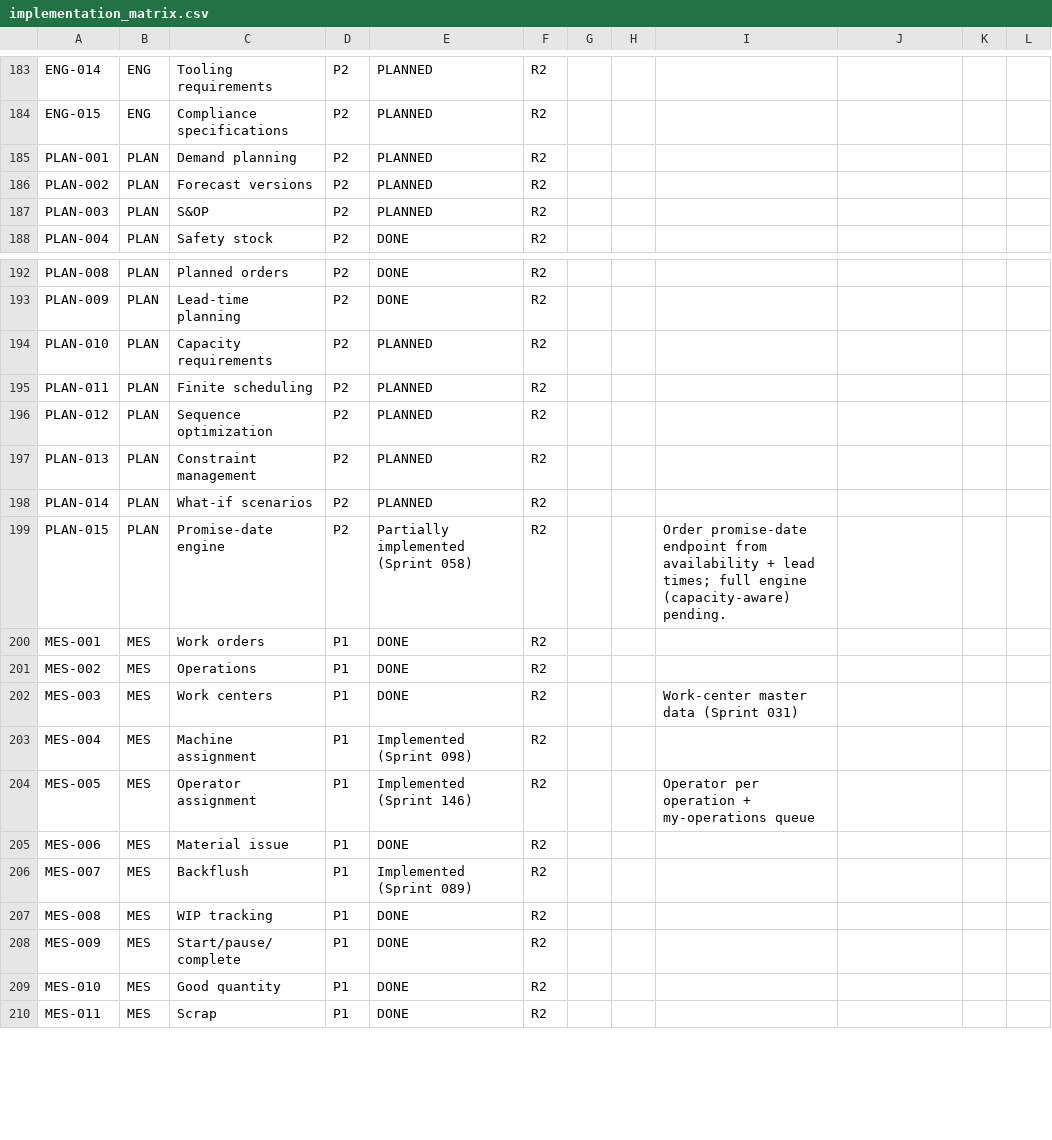
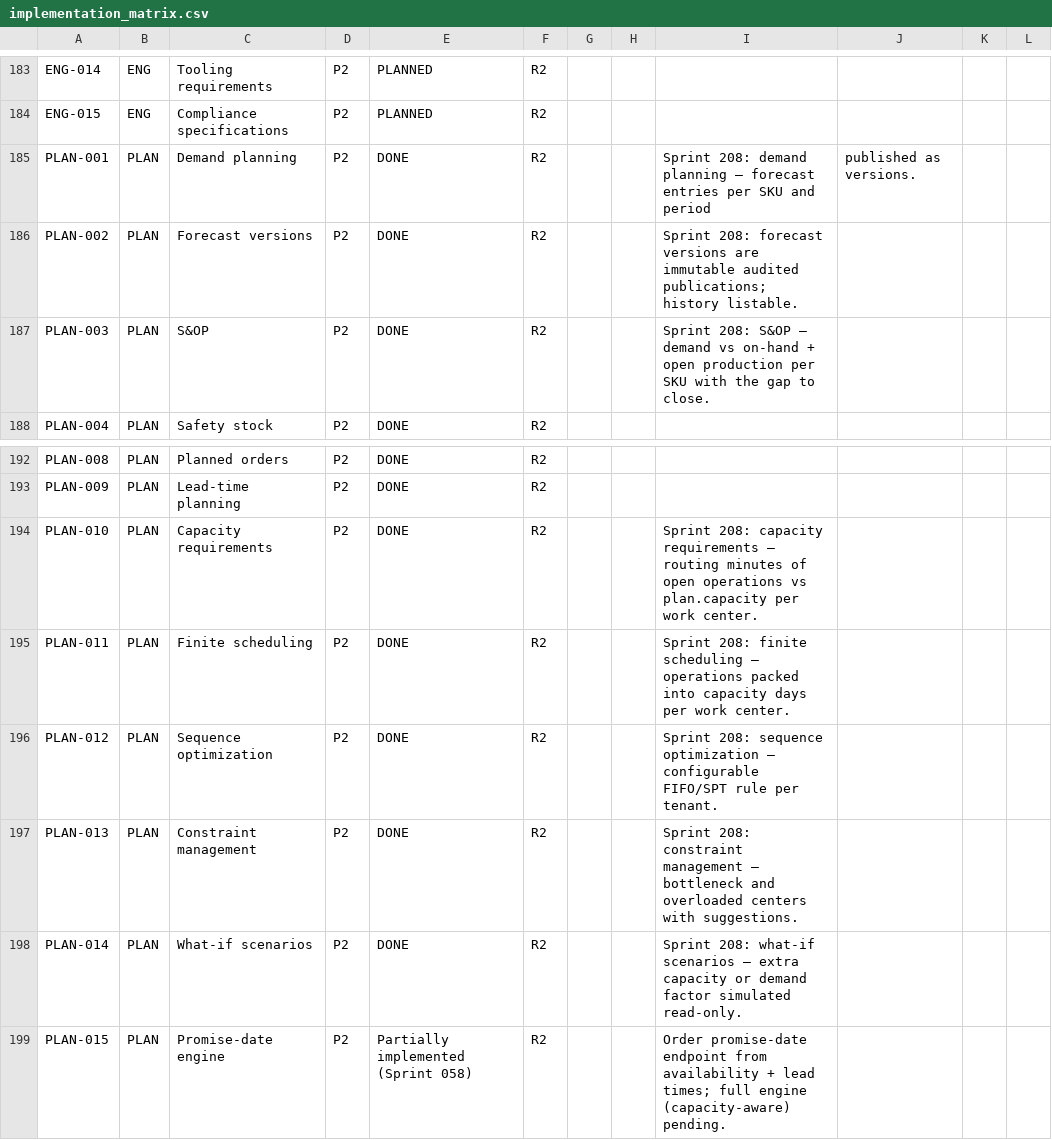
Before and after one commit to kenanbuss-sys/nexora, a CSV file: specs/implementation_matrix.csv, drawn as a sheet; only a part is shown, gaps mark what is left out; the shorter side is filled out with more unchanged rows.

```diff
--- a/specs/implementation_matrix.csv
+++ b/specs/implementation_matrix.csv
@@ -184,5 +184,5 @@ ENG-014,ENG,Tooling requirements,P2,PLANNED,R2,,,
 ENG-015,ENG,Compliance specifications,P2,PLANNED,R2,,,
-PLAN-001,PLAN,Demand planning,P2,PLANNED,R2,,,
-PLAN-002,PLAN,Forecast versions,P2,PLANNED,R2,,,
-PLAN-003,PLAN,S&OP,P2,PLANNED,R2,,,
+PLAN-001,PLAN,Demand planning,P2,DONE,R2,,,Sprint 208: demand planning — forecast entries per SKU and period, published as versions.
+PLAN-002,PLAN,Forecast versions,P2,DONE,R2,,,Sprint 208: forecast versions are immutable audited publications; history listable.
+PLAN-003,PLAN,S&OP,P2,DONE,R2,,,Sprint 208: S&OP — demand vs on-hand + open production per SKU with the gap to close.
 PLAN-004,PLAN,Safety stock,P2,DONE,R2,,,
@@ -193,7 +193,7 @@ PLAN-008,PLAN,Planned orders,P2,DONE,R2,,,
 PLAN-009,PLAN,Lead-time planning,P2,DONE,R2,,,
-PLAN-010,PLAN,Capacity requirements,P2,PLANNED,R2,,,
-PLAN-011,PLAN,Finite scheduling,P2,PLANNED,R2,,,
-PLAN-012,PLAN,Sequence optimization,P2,PLANNED,R2,,,
-PLAN-013,PLAN,Constraint management,P2,PLANNED,R2,,,
-PLAN-014,PLAN,What-if scenarios,P2,PLANNED,R2,,,
+PLAN-010,PLAN,Capacity requirements,P2,DONE,R2,,,Sprint 208: capacity requirements — routing minutes of open operations vs plan.capacity per work center.
+PLAN-011,PLAN,Finite scheduling,P2,DONE,R2,,,Sprint 208: finite scheduling — operations packed into capacity days per work center.
+PLAN-012,PLAN,Sequence optimization,P2,DONE,R2,,,Sprint 208: sequence optimization — configurable FIFO/SPT rule per tenant.
+PLAN-013,PLAN,Constraint management,P2,DONE,R2,,,Sprint 208: constraint management — bottleneck and overloaded centers with suggestions.
+PLAN-014,PLAN,What-if scenarios,P2,DONE,R2,,,Sprint 208: what-if scenarios — extra capacity or demand factor simulated read-only.
 PLAN-015,PLAN,Promise-date engine,P2,Partially implemented (Sprint 058),R2,,,Order promise-date endpoint from availability + lead times; full engine (capacity-aware) pending.
```
